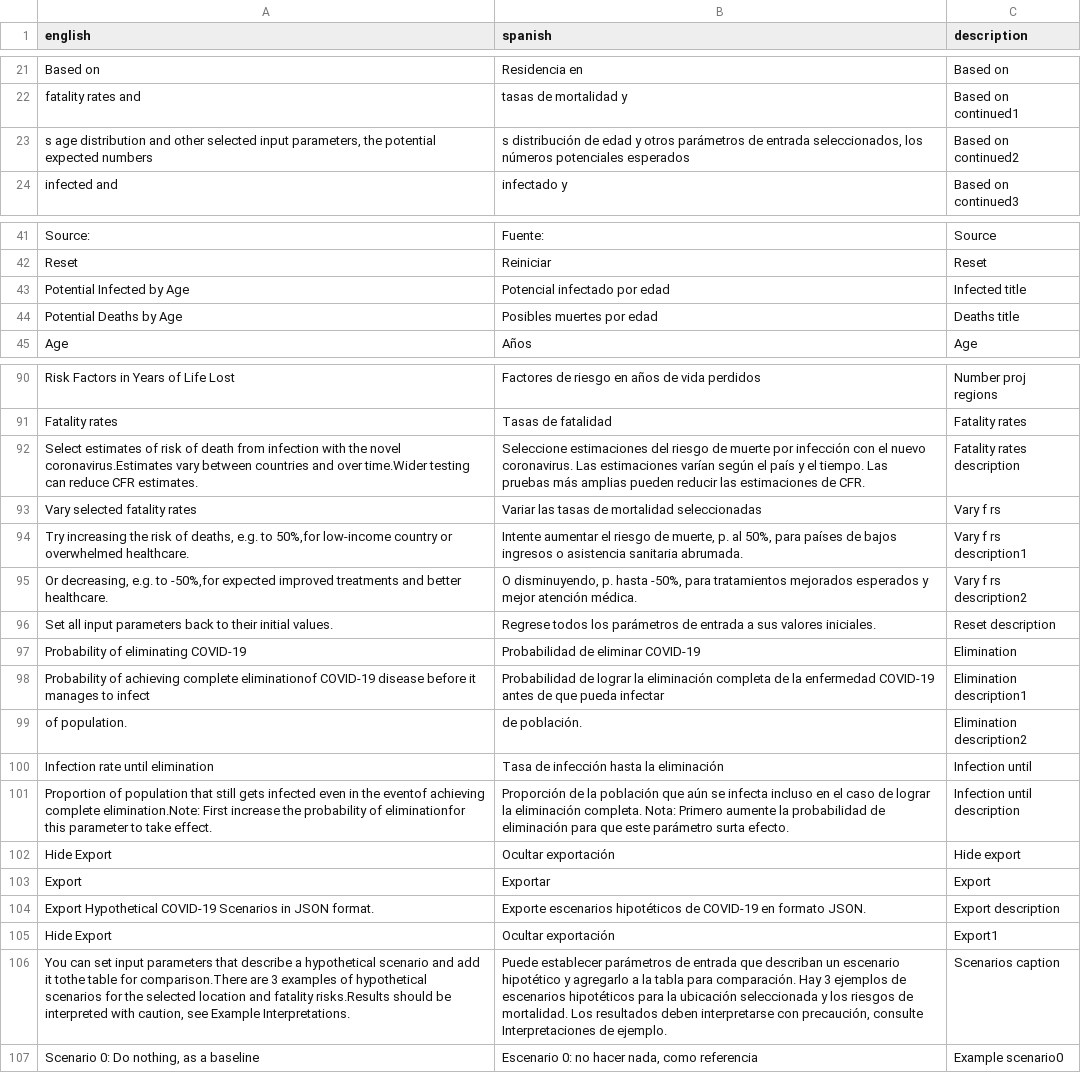
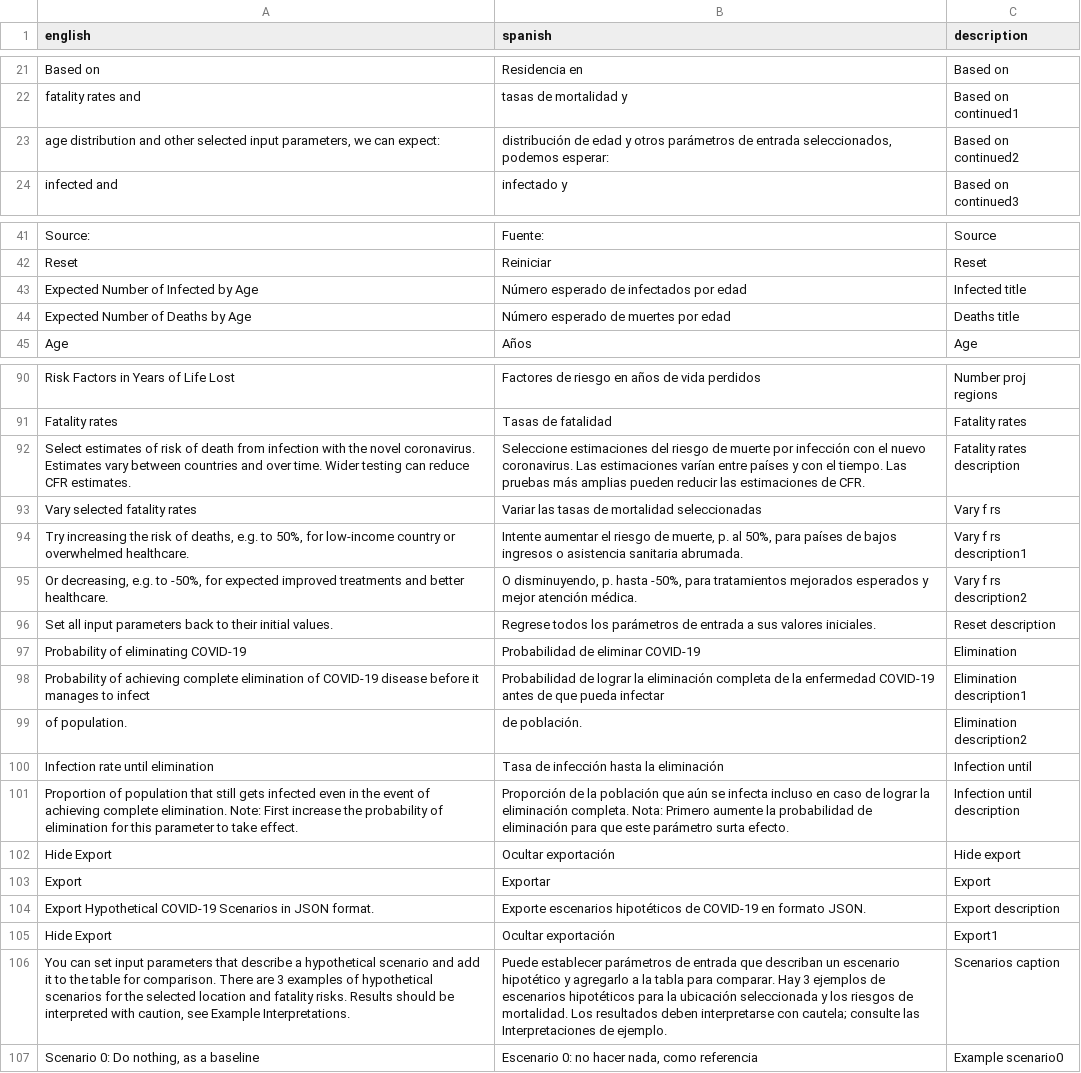
Before and after one commit to markolalovic/covid-calc, a CSV file: data/translations/english_spanish_app.csv, drawn as a sheet; only a part is shown, gaps mark what is left out; the diff covers the shown part only; the diff names each change by its address in the sheet, - before the commit and + after, or states it on an @@ line.

```diff
--- a/data/translations/english_spanish_app.csv
+++ b/data/translations/english_spanish_app.csv
-A23 (english): s age distribution and other selected input parameters, the potential expected numbers
+A23 (english): age distribution and other selected input parameters, we can expect:
-B23 (spanish): s distribución de edad y otros parámetros de entrada seleccionados, los números potenciales esperados
+B23 (spanish): distribución de edad y otros parámetros de entrada seleccionados, podemos esperar:
-A43 (english): Potential Infected by Age
+A43 (english): Expected Number of Infected by Age
-B43 (spanish): Potencial infectado por edad
+B43 (spanish): Número esperado de infectados por edad
-A44 (english): Potential Deaths by Age
+A44 (english): Expected Number of Deaths by Age
-B44 (spanish): Posibles muertes por edad
+B44 (spanish): Número esperado de muertes por edad
-A92 (english): …the novel coronavirus.Estimates vary between countries and over time.Wider testing can…
+A92 (english): …the novel coronavirus. Estimates vary between countries and over time. Wider testing can…
-B92 (spanish): …estimaciones varían según el país y el tiempo.…
+B92 (spanish): …estimaciones varían entre países y con el tiempo.…
-A94 (english): …e.g. to 50%,for low-income country…
+A94 (english): …e.g. to 50%, for low-income country…
-A95 (english): …e.g. to -50%,for expected improved…
+A95 (english): …e.g. to -50%, for expected improved…
-A98 (english): …achieving complete eliminationof COVID-19 disease…
+A98 (english): …achieving complete elimination of COVID-19 disease…
-A101 (english): …in the eventof achieving complete elimination.Note: First increase the probability of eliminationfor this parameter…
+A101 (english): …in the event of achieving complete elimination. Note: First increase the probability of elimination for this parameter…
-B101 (spanish): …incluso en el caso de…
+B101 (spanish): …incluso en caso de…
-A106 (english): …add it tothe table for comparison.There are 3 examples of hypothetical scenarios for the selected location and fatality risks.Results should be…
+A106 (english): …add it to the table for comparison. There are 3 examples of hypothetical scenarios for the selected location and fatality risks. Results should be…
-B106 (spanish): …tabla para comparación. Hay 3 ejemplos de escenarios hipotéticos para la ubicación seleccionada y los riesgos de mortalidad. Los resultados deben interpretarse con precaución, consulte Interpretaciones de…
+B106 (spanish): …tabla para comparar. Hay 3 ejemplos de escenarios hipotéticos para la ubicación seleccionada y los riesgos de mortalidad. Los resultados deben interpretarse con cautela; consulte las Interpretaciones de…
```
Also changed, not shown: 61 moved rows and 3 edited cells elsewhere in this file, data/translations/english_chinese_app.csv, data/translations/english_english_app.csv, 10 other files.
